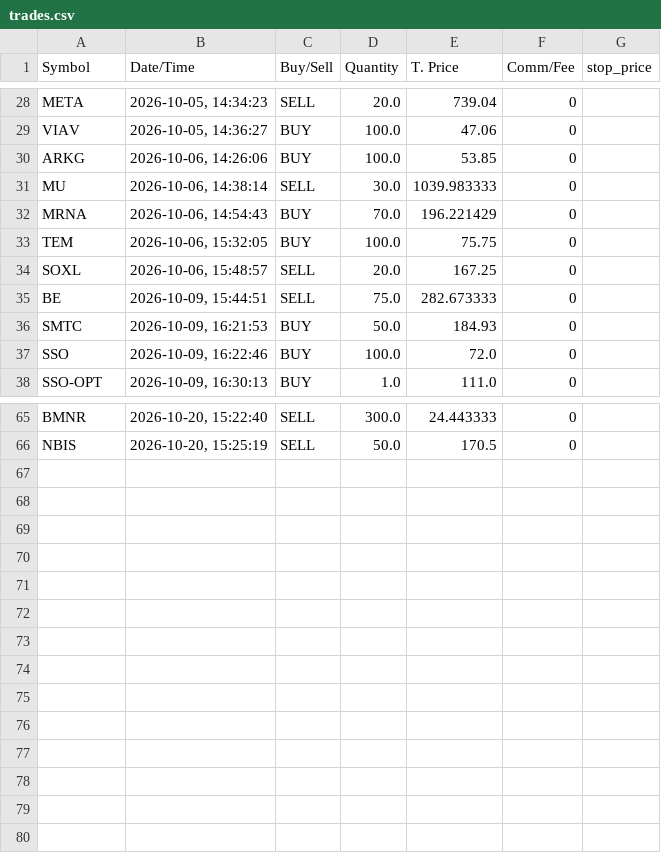
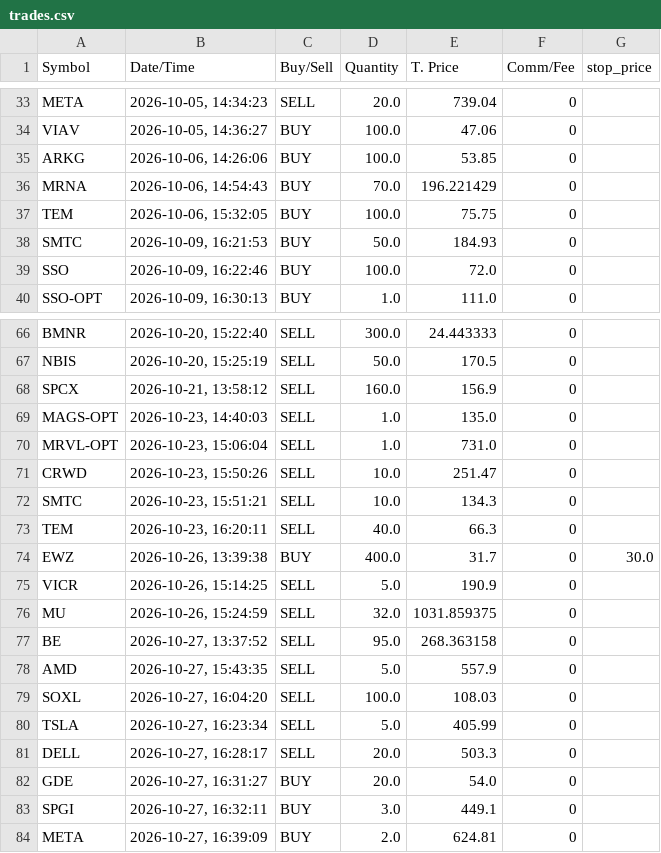
Before and after one commit to Agito522/trading-performance-audit, a CSV file: data/trades.csv, drawn as a sheet; only a part is shown, gaps mark what is left out; the diff covers the shown part only.

```diff
--- a/data/trades.csv
+++ b/data/trades.csv
@@ -30,7 +35,4 @@ VIAV,"2026-10-05, 14:36:27",BUY,100.0,47.06,0,
 ARKG,"2026-10-06, 14:26:06",BUY,100.0,53.85,0,
-MU,"2026-10-06, 14:38:14",SELL,30.0,1039.983333,0,
 MRNA,"2026-10-06, 14:54:43",BUY,70.0,196.221429,0,
 TEM,"2026-10-06, 15:32:05",BUY,100.0,75.75,0,
-SOXL,"2026-10-06, 15:48:57",SELL,20.0,167.25,0,
-BE,"2026-10-09, 15:44:51",SELL,75.0,282.673333,0,
 SMTC,"2026-10-09, 16:21:53",BUY,50.0,184.93,0,
@@ -66 +67,18 @@ BMNR,"2026-10-20, 15:22:40",SELL,300.0,24.443333,0,
 NBIS,"2026-10-20, 15:25:19",SELL,50.0,170.5,0,
+SPCX,"2026-10-21, 13:58:12",SELL,160.0,156.9,0,
+MAGS-OPT,"2026-10-23, 14:40:03",SELL,1.0,135.0,0,
+MRVL-OPT,"2026-10-23, 15:06:04",SELL,1.0,731.0,0,
+CRWD,"2026-10-23, 15:50:26",SELL,10.0,251.47,0,
+SMTC,"2026-10-23, 15:51:21",SELL,10.0,134.3,0,
+TEM,"2026-10-23, 16:20:11",SELL,40.0,66.3,0,
+EWZ,"2026-10-26, 13:39:38",BUY,400.0,31.7,0,30.0
+VICR,"2026-10-26, 15:14:25",SELL,5.0,190.9,0,
+MU,"2026-10-26, 15:24:59",SELL,32.0,1031.859375,0,
+BE,"2026-10-27, 13:37:52",SELL,95.0,268.363158,0,
+AMD,"2026-10-27, 15:43:35",SELL,5.0,557.9,0,
+SOXL,"2026-10-27, 16:04:20",SELL,100.0,108.03,0,
+TSLA,"2026-10-27, 16:23:34",SELL,5.0,405.99,0,
+DELL,"2026-10-27, 16:28:17",SELL,20.0,503.3,0,
+GDE,"2026-10-27, 16:31:27",BUY,20.0,54.0,0,
+SPGI,"2026-10-27, 16:32:11",BUY,3.0,449.1,0,
+META,"2026-10-27, 16:39:09",BUY,2.0,624.81,0,
```
Also changed, not shown: 5 added rows, 1 removed row and 2 edited cells elsewhere in this file, data/stonkjournal_source.csv, 7 other files.
